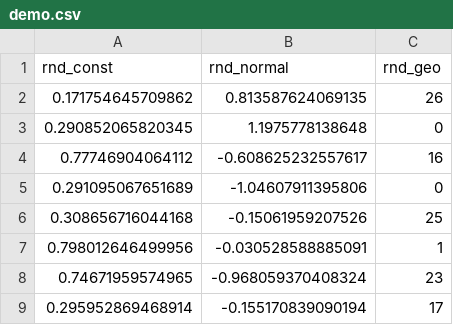
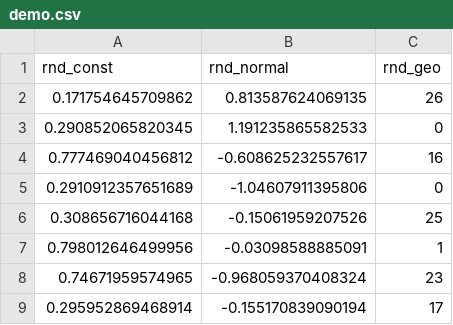
Before and after one commit to samerhmadi/ML_Aufgabe1.2, a CSV file: demo.csv, drawn as a sheet.

Commit message:
changed CSV (with nano)

```diff
--- a/demo.csv
+++ b/demo.csv
@@ -2,7 +2,7 @@ rnd_const,rnd_normal,rnd_geo
 0.171754645709862,0.813587624069135,26
-0.290852065820345,1.1975778138648,0
-0.77746904064112,-0.608625232557617,16
-0.291095067651689,-1.04607911395806,0
+0.290852065820345,1.191235865582533,0
+0.777469040456812,-0.608625232557617,16
+0.2910912357651689,-1.04607911395806,0
 0.308656716044168,-0.15061959207526,25
-0.798012646499956,-0.030528588885091,1
+0.798012646499956,-0.03098588885091,1
 0.74671959574965,-0.968059370408324,23
```
